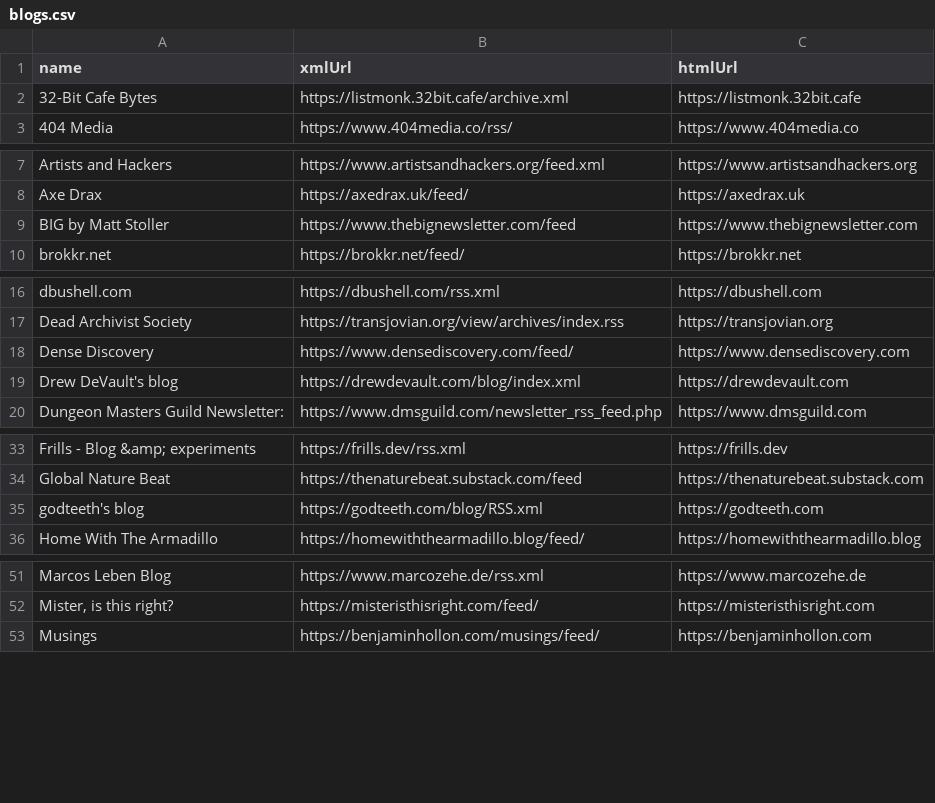
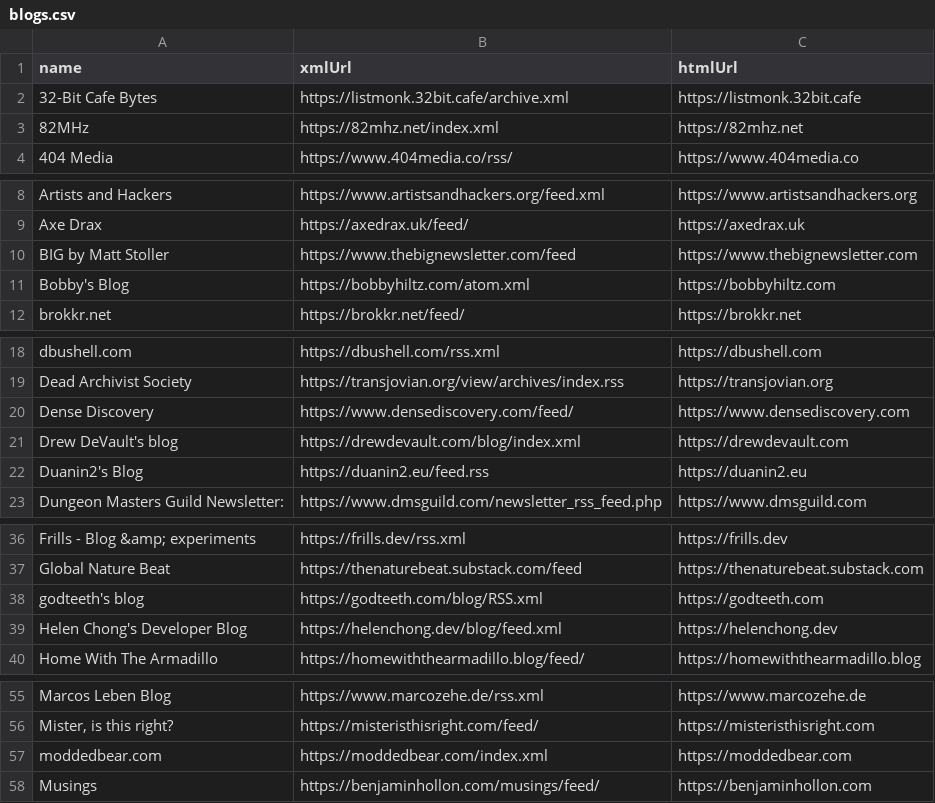
Before and after one commit to TomJB1/my-website-jekyll, a CSV file: _data/blogs.csv, drawn as a sheet; only a part is shown, gaps mark what is left out; the diff names each change by its address in the sheet, - before the commit and + after, or states it on an @@ line.

Commit message:
add blogs

```diff
--- a/_data/blogs.csv
+++ b/_data/blogs.csv
+row 3: 82MHz | https://82mhz.net/index.xml | https://82mhz.net
+row 11: Bobby's Blog | https://bobbyhiltz.com/atom.xml | https://bobbyhiltz.com
+row 22: Duanin2's Blog | https://duanin2.eu/feed.rss | https://duanin2.eu
+row 39: Helen Chong's Developer Blog | https://helenchong.dev/blog/feed.xml | https://helenchong.dev
+row 57: moddedbear.com | https://moddedbear.com/index.xml | https://moddedbear.com
```
